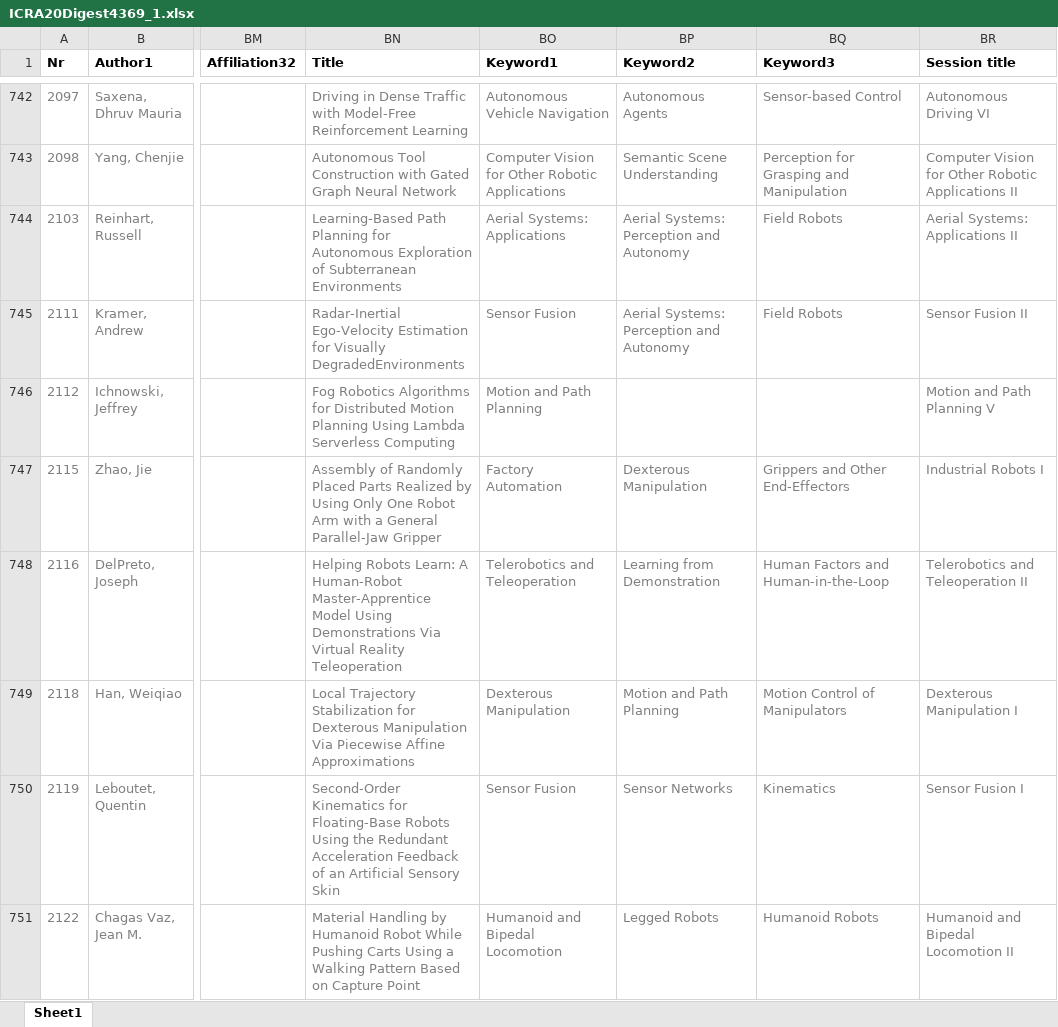
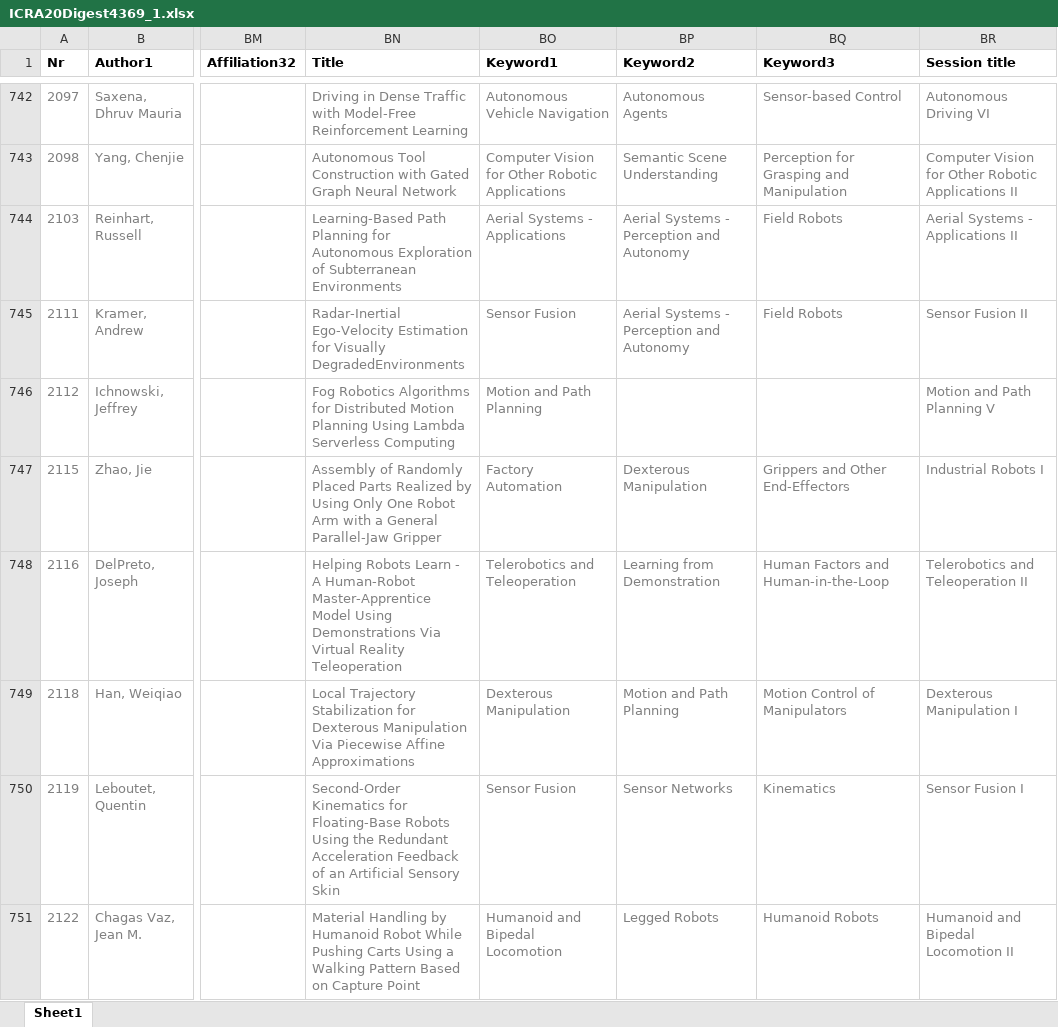
Before and after one commit to akdba0207/IROS20Ondemand, an Excel workbook: polls/ICRA20Digest4369_1.xlsx, sheet Sheet1, drawn as a sheet; only a part is shown, gaps mark what is left out; values as stored, in another font and other column widths than the file's, no borders; the diff covers the shown part only; the diff names each change by its address in the sheet, - before the commit and + after, or states it on an @@ line.

```diff
--- a/polls/ICRA20Digest4369_1.xlsx (sheet Sheet1)
+++ b/polls/ICRA20Digest4369_1.xlsx (sheet Sheet1)
-BO744 (Keyword1): Aerial Systems: Applications
+BO744 (Keyword1): Aerial Systems - Applications
-BP744:BP745 (Keyword2): Aerial Systems: Perception and Autonomy
+BP744:BP745 (Keyword2): Aerial Systems - Perception and Autonomy
-BR744 (Session title): Aerial Systems: Applications II
+BR744 (Session title): Aerial Systems - Applications II
-BN748 (Title): Helping Robots Learn: A Human-Robot…
+BN748 (Title): Helping Robots Learn - A Human-Robot…
```
Also changed, not shown: 619 edited cells elsewhere in this sheet, 28 other files.
